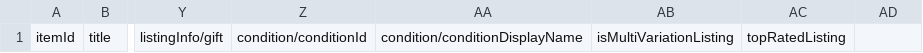
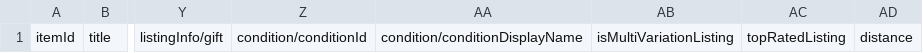
Before and after one commit to JonnyHonda/eBay2csv, a CSV file: header.csv, drawn as a sheet; only a part is shown, gaps mark what is left out; the diff names each change by its address in the sheet, - before the commit and + after, or states it on an @@ line.

Commit message:
Update xsl templates to accept distance column

```diff
--- a/header.csv
+++ b/header.csv
-AD1: (empty)
+AD1: distance
```
Also changed, not shown: 2 other files.
